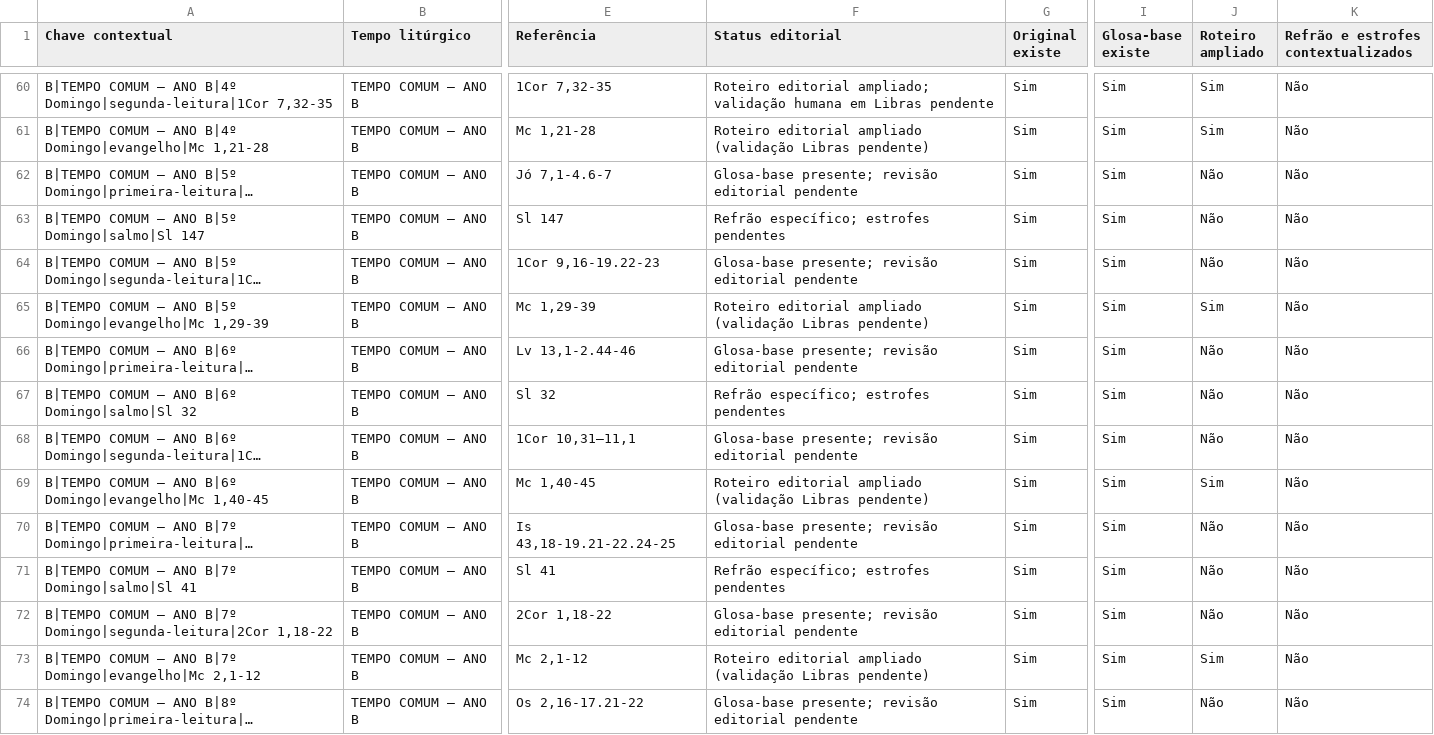
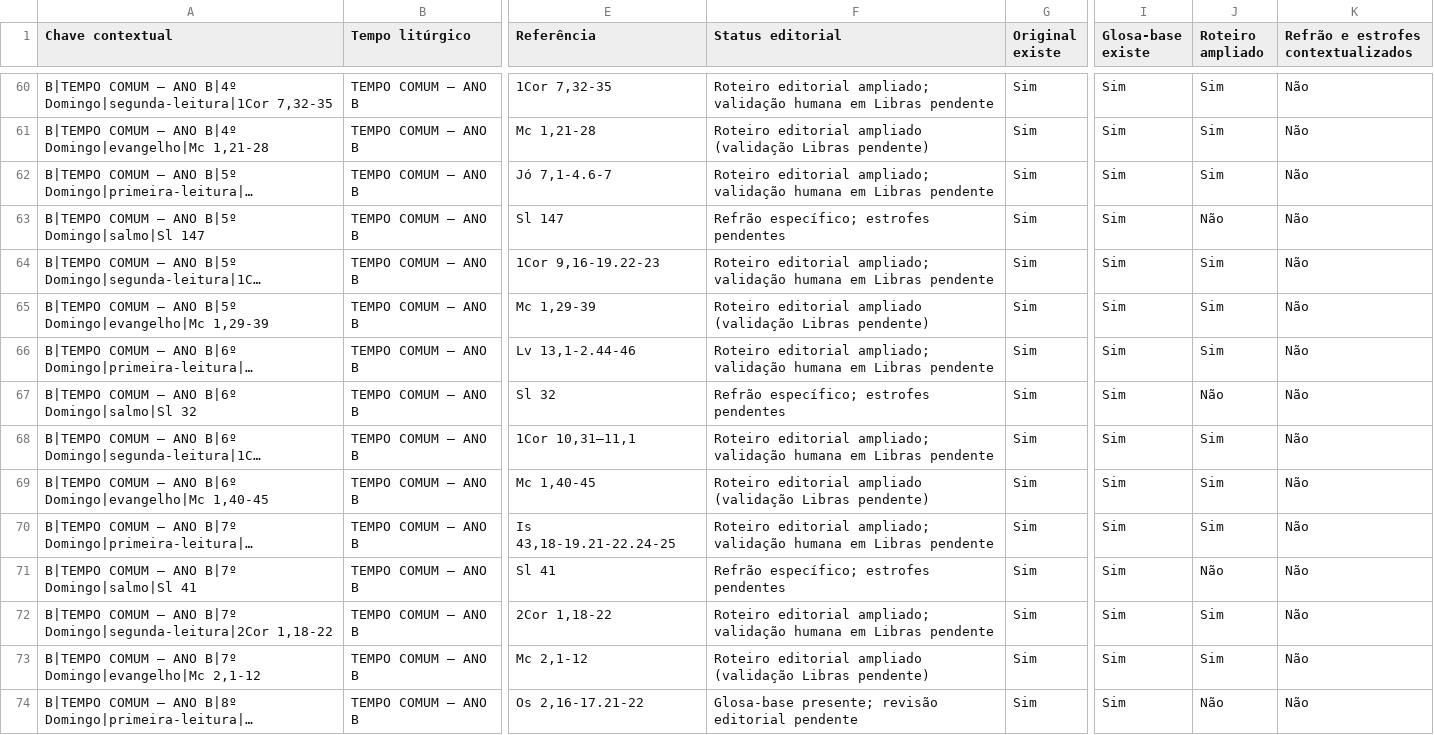
Before and after one commit to aeduardasantana/CaminhosDaPalavra, a CSV file: AUDITORIA-GLOSAS-ANO-B-241.csv, drawn as a sheet; only a part is shown, gaps mark what is left out; long unchanged cells end in …; the diff names each change by its address in the sheet, - before the commit and + after, or states it on an @@ line.

Commit message:
audit: synchronize newly revised six readings from Ordinary Time Sundays 5–7

```diff
--- a/AUDITORIA-GLOSAS-ANO-B-241.csv
+++ b/AUDITORIA-GLOSAS-ANO-B-241.csv
-F62 (Status editorial): Glosa-base presente; revisão editorial pendente
+F62 (Status editorial): Roteiro editorial ampliado; validação humana em Libras pendente
-J62 (Roteiro ampliado): Não
+J62 (Roteiro ampliado): Sim
-F64 (Status editorial): Glosa-base presente; revisão editorial pendente
+F64 (Status editorial): Roteiro editorial ampliado; validação humana em Libras pendente
-J64 (Roteiro ampliado): Não
+J64 (Roteiro ampliado): Sim
-F66 (Status editorial): Glosa-base presente; revisão editorial pendente
+F66 (Status editorial): Roteiro editorial ampliado; validação humana em Libras pendente
-J66 (Roteiro ampliado): Não
+J66 (Roteiro ampliado): Sim
-F68 (Status editorial): Glosa-base presente; revisão editorial pendente
+F68 (Status editorial): Roteiro editorial ampliado; validação humana em Libras pendente
-J68 (Roteiro ampliado): Não
+J68 (Roteiro ampliado): Sim
-F70 (Status editorial): Glosa-base presente; revisão editorial pendente
+F70 (Status editorial): Roteiro editorial ampliado; validação humana em Libras pendente
-J70 (Roteiro ampliado): Não
+J70 (Roteiro ampliado): Sim
-F72 (Status editorial): Glosa-base presente; revisão editorial pendente
+F72 (Status editorial): Roteiro editorial ampliado; validação humana em Libras pendente
-J72 (Roteiro ampliado): Não
+J72 (Roteiro ampliado): Sim
```
